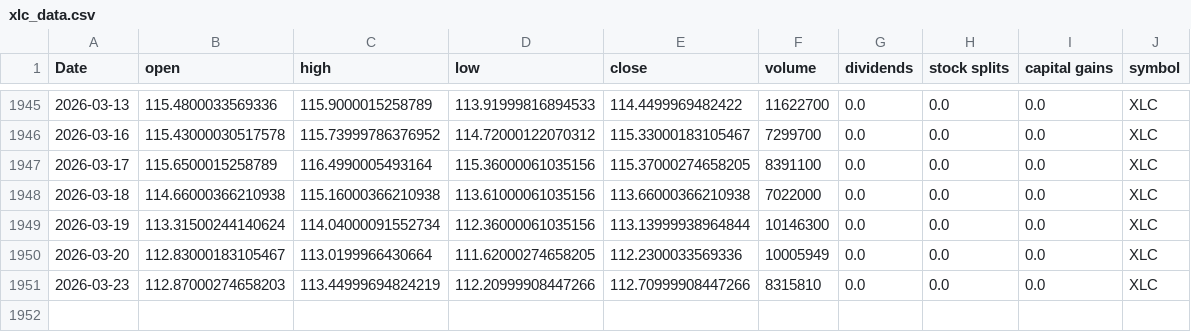
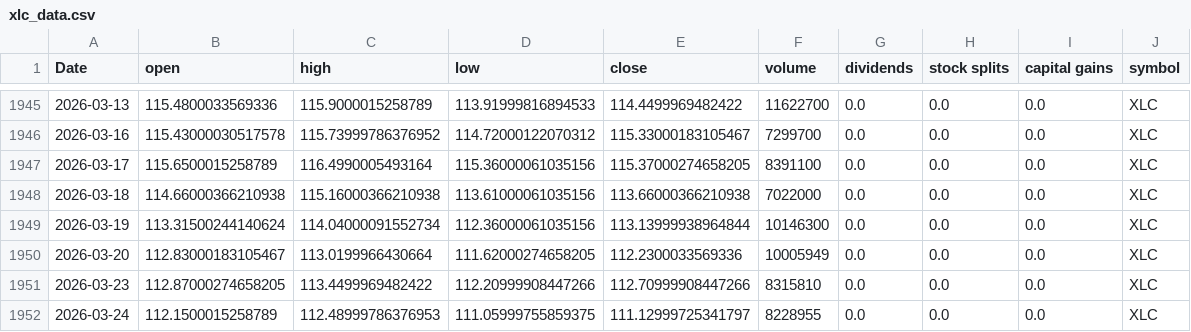
Before and after one commit to Akishai18/SignalM, a CSV file: data/sectors/xlc_data.csv, drawn as a sheet; only a part is shown, gaps mark what is left out.

```diff
--- a/data/sectors/xlc_data.csv
+++ b/data/sectors/xlc_data.csv
@@ -1950,2 +1950,3 @@ Date,open,high,low,close,volume,dividends,stock splits,capital gains,symbol
 2026-03-20,112.83000183105467,113.0199966430664,111.62000274658205,112.2300033569336,10005949,0.0,0.0,0.0,XLC
-2026-03-23,112.87000274658203,113.44999694824219,112.20999908447266,112.70999908447266,8315810,0.0,0.0,0.0,XLC
+2026-03-23,112.87000274658205,113.4499969482422,112.20999908447266,112.70999908447266,8315810,0.0,0.0,0.0,XLC
+2026-03-24,112.1500015258789,112.48999786376953,111.05999755859375,111.12999725341797,8228955,0.0,0.0,0.0,XLC
```
Also changed, not shown: data/sectors/xlb_data.csv, data/sectors/xlre_data.csv, 46 other files.
